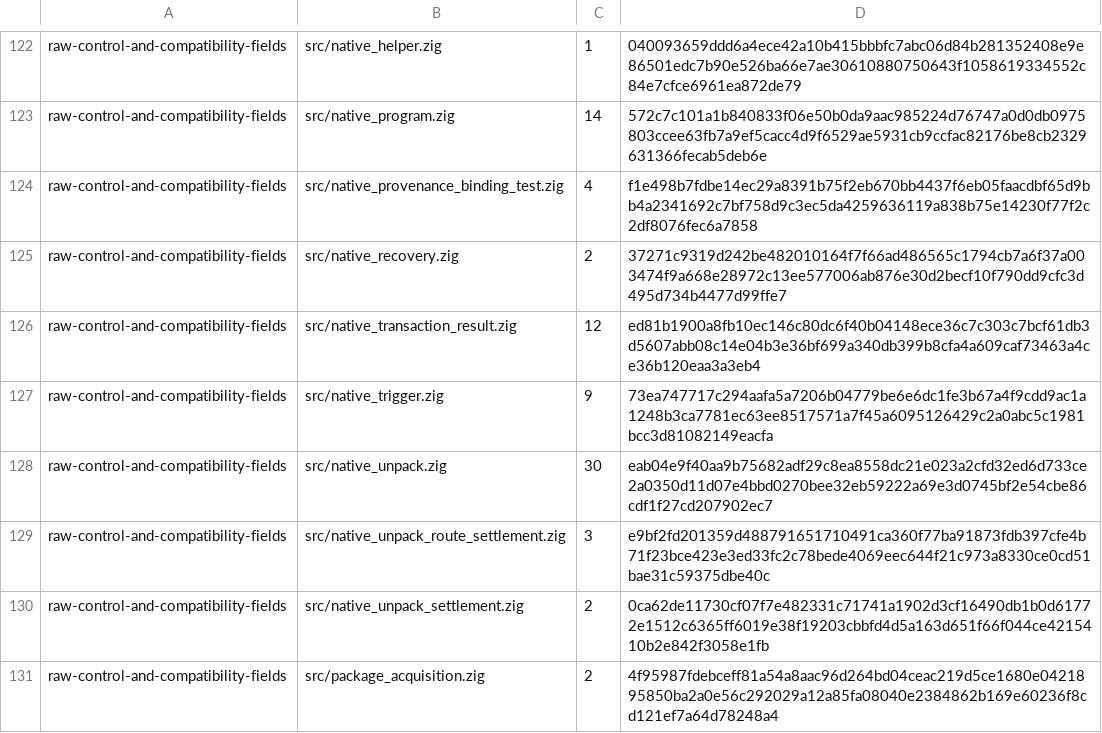
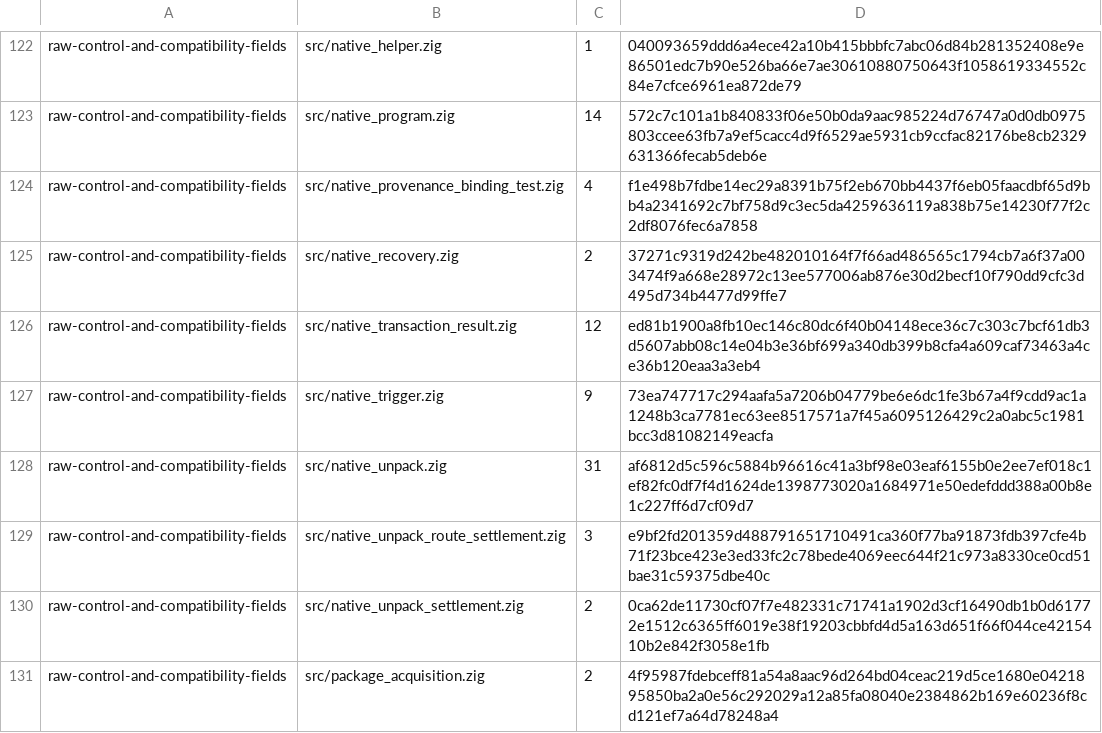
Before and after one commit to cataggar/debz, a TSV file: security/digest-semantic-allowlist-v1.tsv, drawn as a sheet; only a part is shown, gaps mark what is left out.

```diff
--- a/security/digest-semantic-allowlist-v1.tsv
+++ b/security/digest-semantic-allowlist-v1.tsv
@@ -127,3 +127,3 @@ raw-control-and-compatibility-fields	src/native_transaction_result.zig	12	ed81b1
 raw-control-and-compatibility-fields	src/native_trigger.zig	9	73ea747717c294aafa5a7206b04779be6e6dc1fe3b67a4f9cdd9ac1a1248b3ca7781ec63ee8517571a7f45a6095126429c2a0abc5c1981bcc3d81082149eacfa
-raw-control-and-compatibility-fields	src/native_unpack.zig	30	eab04e9f40aa9b75682adf29c8ea8558dc21e023a2cfd32ed6d733ce2a0350d11d07e4bbd0270bee32eb59222a69e3d0745bf2e54cbe86cdf1f27cd207902ec7
+raw-control-and-compatibility-fields	src/native_unpack.zig	31	af6812d5c596c5884b96616c41a3bf98e03eaf6155b0e2ee7ef018c1ef82fc0df7f4d1624de1398773020a1684971e50edefddd388a00b8e1c227ff6d7cf09d7
 raw-control-and-compatibility-fields	src/native_unpack_route_settlement.zig	3	e9bf2fd201359d488791651710491ca360f77ba91873fdb397cfe4b71f23bce423e3ed33fc2c78bede4069eec644f21c973a8330ce0cd51bae31c59375dbe40c
```
Also changed, not shown: security/digest-inventory-v1.tsv, 6 other files.
